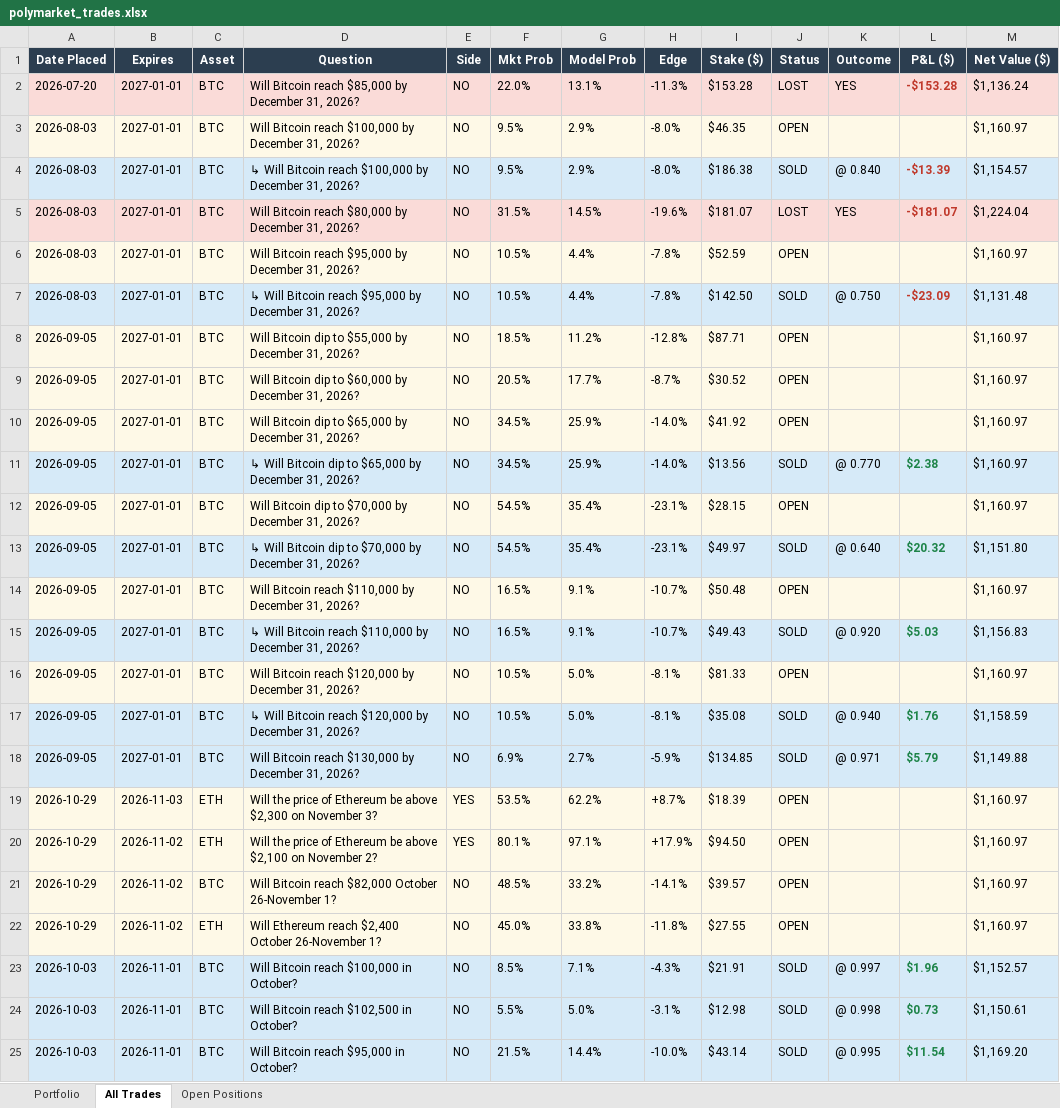
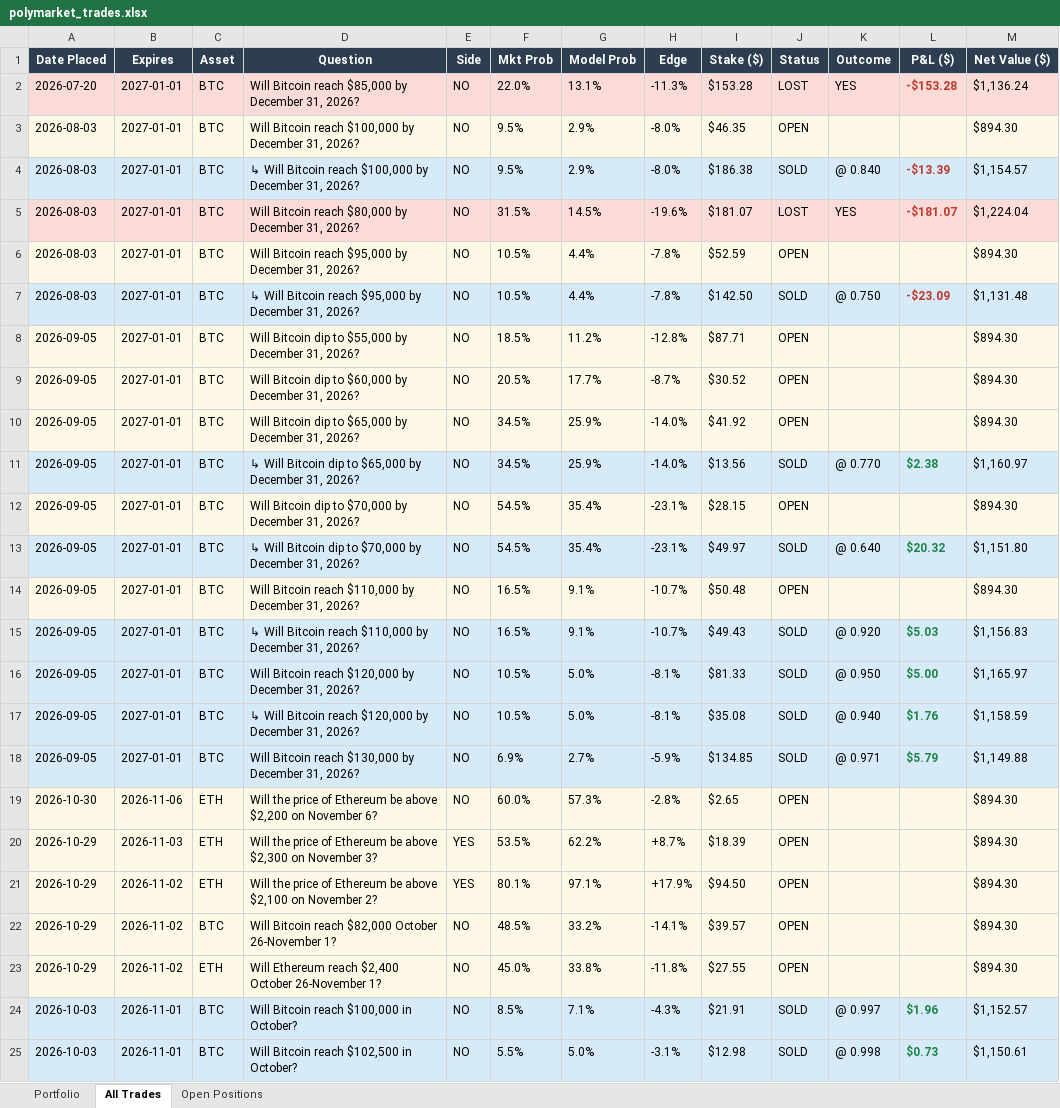
Before and after one commit to BenFredCostello/polymarket-quant, an Excel workbook: polymarket_trades.xlsx, sheet All Trades, drawn as a sheet; only a part is shown; the shorter side is filled out with more unchanged rows; values as stored, in another font and other column widths than the file's, no borders; addresses are those after the commit; the diff covers the shown part only; the diff names each change by its address in the sheet, - before the commit and + after, or states it on an @@ line.

Commit message:
Update trades Excel 2026-10-31 11:16

```diff
--- a/polymarket_trades.xlsx (sheet All Trades)
+++ b/polymarket_trades.xlsx (sheet All Trades)
-M3 (Net Value ($)): $1,160.97
+M3 (Net Value ($)): $894.30
-M6 (Net Value ($)): $1,160.97
+M6 (Net Value ($)): $894.30
-M8:M10 (Net Value ($)): $1,160.97
+M8:M10 (Net Value ($)): $894.30
-M12 (Net Value ($)): $1,160.97
+M12 (Net Value ($)): $894.30
-M14 (Net Value ($)): $1,160.97
+M14 (Net Value ($)): $894.30
-A16:M16 fill: #FEF9E7
+A16:M16 fill: #D6EAF8
-J16 (Status): OPEN
+J16 (Status): SOLD
-K16 (Outcome): (empty)
+K16 (Outcome): @ 0.950
-L16 (P&L ($)): (empty)
+L16 (P&L ($)): $5.00
-M16 (Net Value ($)): $1,160.97
+M16 (Net Value ($)): $1,165.97
+row 19: 2026-10-30 | 2026-11-06 | ETH | Will the price of Ethereum be above $2,200 on November 6? | NO | 60.0% | 57.3% | -2.8% | $2.65 | OPEN |  |  | $894.30
-M20:M23 (Net Value ($)): $1,160.97
+M20:M23 (Net Value ($)): $894.30
```
Also changed, not shown: 16 edited cells and cell formats elsewhere in this sheet, sheet Open Positions, sheet Portfolio, charts or pictures.
